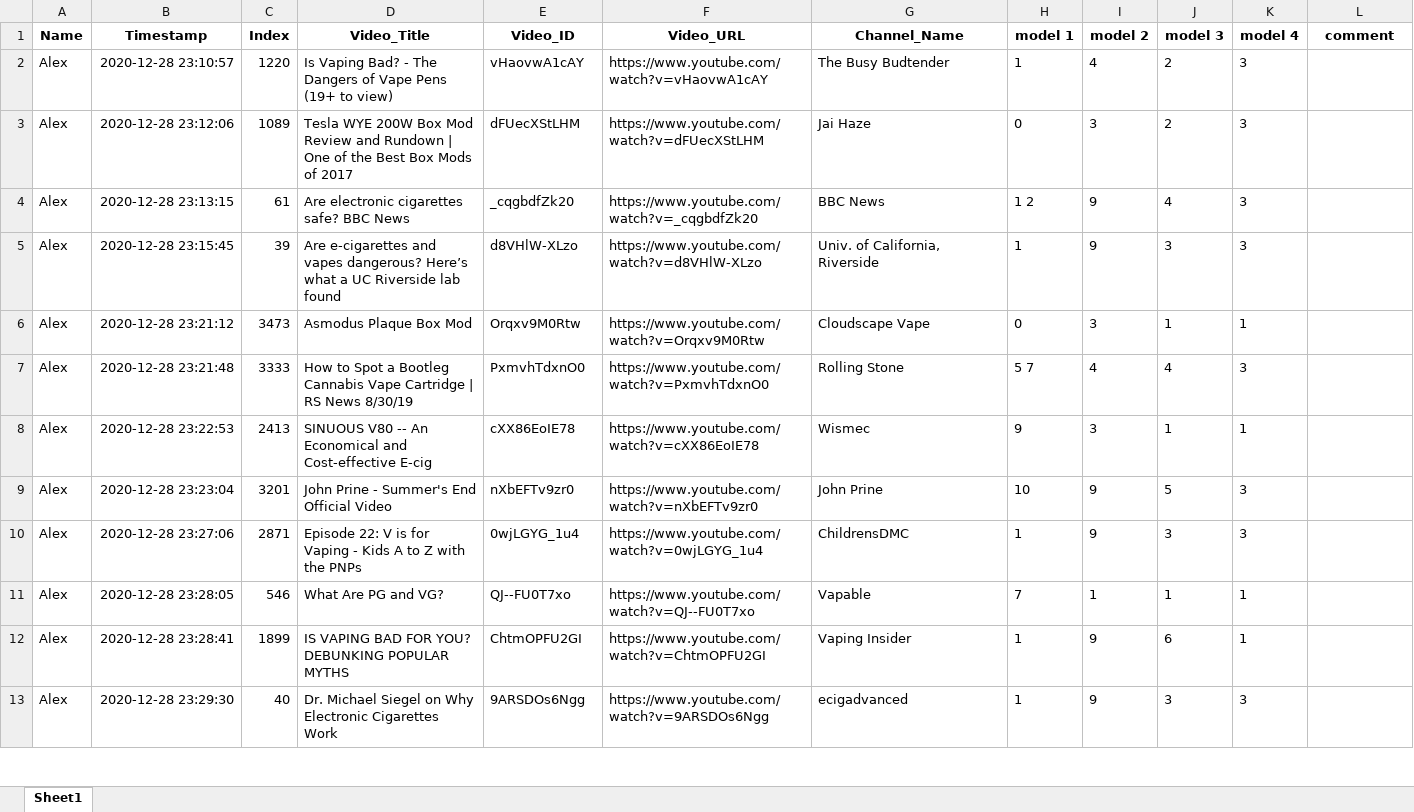
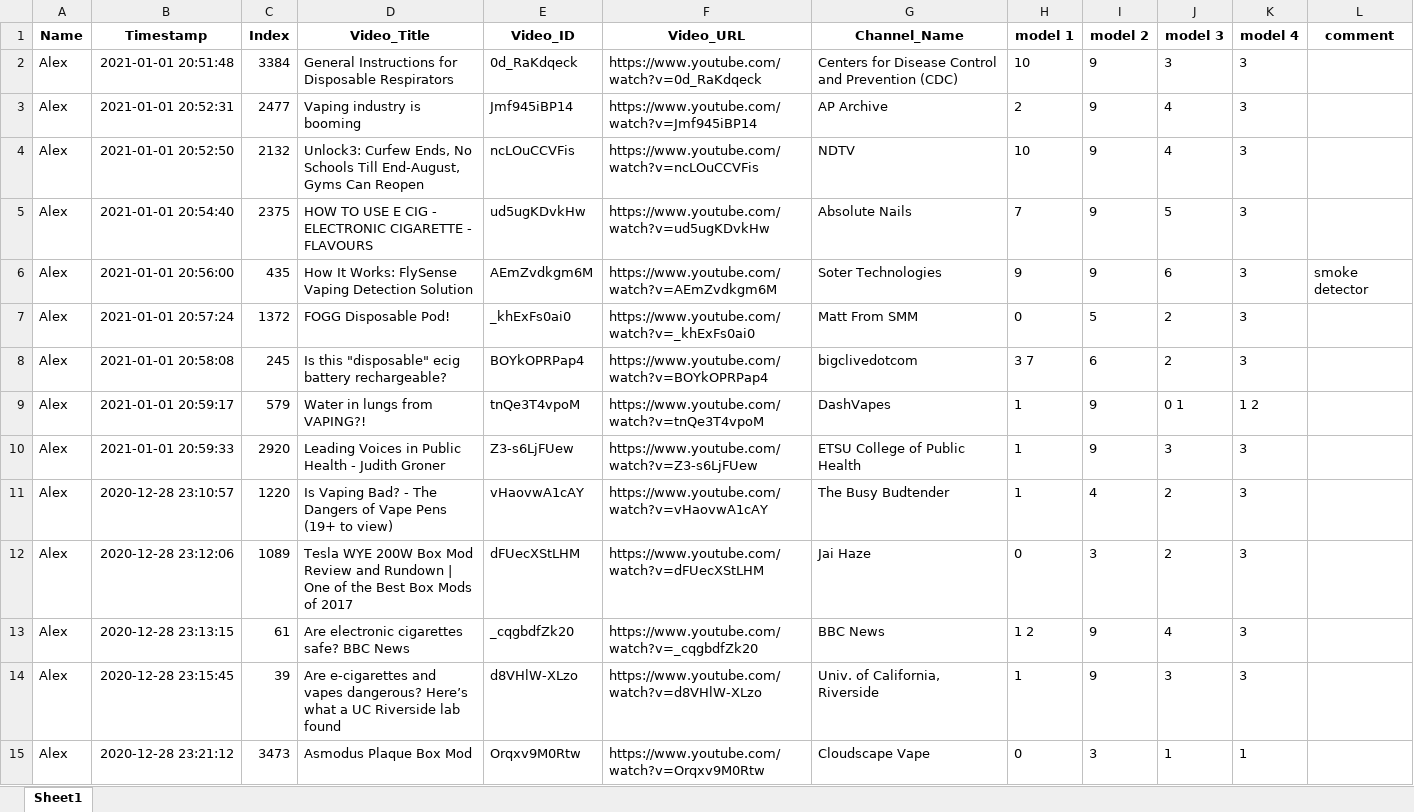
Before and after one commit to dgauraang/vape-classification, an Excel workbook: classification-record/session-all-models-combined.xlsx, sheet Sheet1, drawn as a sheet; only a part is shown; the shorter side is filled out with more unchanged rows; values as stored, in another font and other column widths than the file's, no borders; the diff names each change by its address in the sheet, - before the commit and + after, or states it on an @@ line.

```diff
--- a/classification-record/session-all-models-combined.xlsx (sheet Sheet1)
+++ b/classification-record/session-all-models-combined.xlsx (sheet Sheet1)
+row 2: Alex | 2021-01-01 20:51:48 | 3384 | General Instructions for Disposable Respirators | 0d_RaKdqeck | https://www.youtube.com/watch?v=0d_RaKdqeck | Centers for Disease Control and Prevention (CDC) | 10 | 9 | 3 | 3
+row 3: Alex | 2021-01-01 20:52:31 | 2477 | Vaping industry is booming | Jmf945iBP14 | https://www.youtube.com/watch?v=Jmf945iBP14 | AP Archive | 2 | 9 | 4 | 3
+row 4: Alex | 2021-01-01 20:52:50 | 2132 | Unlock3: Curfew Ends, No Schools Till End-August, Gyms Can Reopen | ncLOuCCVFis | https://www.youtube.com/watch?v=ncLOuCCVFis | NDTV | 10 | 9 | 4 | 3
+row 5: Alex | 2021-01-01 20:54:40 | 2375 | HOW TO USE E CIG - ELECTRONIC CIGARETTE - FLAVOURS | ud5ugKDvkHw | https://www.youtube.com/watch?v=ud5ugKDvkHw | Absolute Nails | 7 | 9 | 5 | 3
+row 6: Alex | 2021-01-01 20:56:00 | 435 | How It Works: FlySense Vaping Detection Solution | AEmZvdkgm6M | https://www.youtube.com/watch?v=AEmZvdkgm6M | Soter Technologies | 9 | 9 | 6 | 3 | smoke detector
+row 7: Alex | 2021-01-01 20:57:24 | 1372 | FOGG Disposable Pod! | _khExFs0ai0 | https://www.youtube.com/watch?v=_khExFs0ai0 | Matt From SMM | 0 | 5 | 2 | 3
+row 8: Alex | 2021-01-01 20:58:08 | 245 | Is this "disposable" ecig battery rechargeable? | BOYkOPRPap4 | https://www.youtube.com/watch?v=BOYkOPRPap4 | bigclivedotcom | 3 7 | 6 | 2 | 3
+row 9: Alex | 2021-01-01 20:59:17 | 579 | Water in lungs from VAPING?! | tnQe3T4vpoM | https://www.youtube.com/watch?v=tnQe3T4vpoM | DashVapes | 1 | 9 | 0 1 | 1 2
+row 10: Alex | 2021-01-01 20:59:33 | 2920 | Leading Voices in Public Health - Judith Groner | Z3-s6LjFUew | https://www.youtube.com/watch?v=Z3-s6LjFUew | ETSU College of Public Health | 1 | 9 | 3 | 3
```
Also changed, not shown: classification-record/session-all-models.xlsx, 8 other files.
